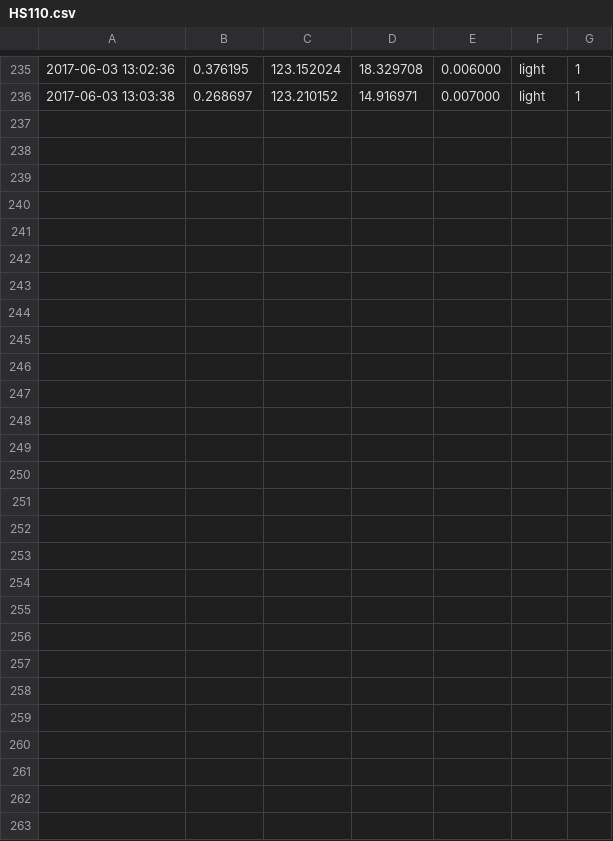
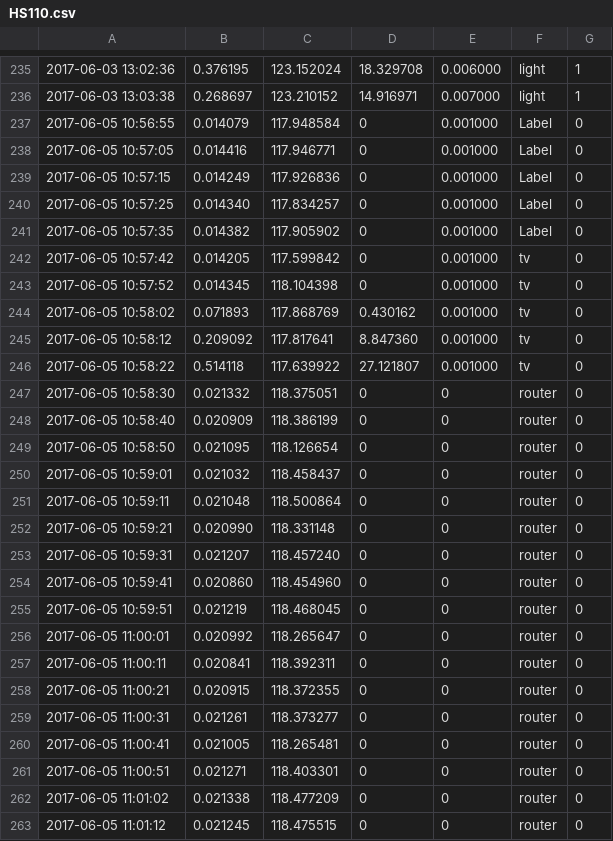
Before and after one commit to GanZ2016/tplink_smartsocket, a CSV file: HS110.csv, drawn as a sheet; only a part is shown, gaps mark what is left out; the diff names each change by its address in the sheet, - before the commit and + after, or states it on an @@ line.

```diff
--- a/HS110.csv
+++ b/HS110.csv
+row 237: 2017-06-05 10:56:55 | 0.014079 | 117.948584 | 0 | 0.001000 | Label | 0
+row 238: 2017-06-05 10:57:05 | 0.014416 | 117.946771 | 0 | 0.001000 | Label | 0
+row 239: 2017-06-05 10:57:15 | 0.014249 | 117.926836 | 0 | 0.001000 | Label | 0
+row 240: 2017-06-05 10:57:25 | 0.014340 | 117.834257 | 0 | 0.001000 | Label | 0
+row 241: 2017-06-05 10:57:35 | 0.014382 | 117.905902 | 0 | 0.001000 | Label | 0
+row 242: 2017-06-05 10:57:42 | 0.014205 | 117.599842 | 0 | 0.001000 | tv | 0
+row 243: 2017-06-05 10:57:52 | 0.014345 | 118.104398 | 0 | 0.001000 | tv | 0
+row 244: 2017-06-05 10:58:02 | 0.071893 | 117.868769 | 0.430162 | 0.001000 | tv | 0
+row 245: 2017-06-05 10:58:12 | 0.209092 | 117.817641 | 8.847360 | 0.001000 | tv | 0
+row 246: 2017-06-05 10:58:22 | 0.514118 | 117.639922 | 27.121807 | 0.001000 | tv | 0
+row 247: 2017-06-05 10:58:30 | 0.021332 | 118.375051 | 0 | 0 | router | 0
+row 248: 2017-06-05 10:58:40 | 0.020909 | 118.386199 | 0 | 0 | router | 0
+row 249: 2017-06-05 10:58:50 | 0.021095 | 118.126654 | 0 | 0 | router | 0
+row 250: 2017-06-05 10:59:01 | 0.021032 | 118.458437 | 0 | 0 | router | 0
+row 251: 2017-06-05 10:59:11 | 0.021048 | 118.500864 | 0 | 0 | router | 0
+row 252: 2017-06-05 10:59:21 | 0.020990 | 118.331148 | 0 | 0 | router | 0
+row 253: 2017-06-05 10:59:31 | 0.021207 | 118.457240 | 0 | 0 | router | 0
+row 254: 2017-06-05 10:59:41 | 0.020860 | 118.454960 | 0 | 0 | router | 0
+row 255: 2017-06-05 10:59:51 | 0.021219 | 118.468045 | 0 | 0 | router | 0
+row 256: 2017-06-05 11:00:01 | 0.020992 | 118.265647 | 0 | 0 | router | 0
+row 257: 2017-06-05 11:00:11 | 0.020841 | 118.392311 | 0 | 0 | router | 0
+row 258: 2017-06-05 11:00:21 | 0.020915 | 118.372355 | 0 | 0 | router | 0
+row 259: 2017-06-05 11:00:31 | 0.021261 | 118.373277 | 0 | 0 | router | 0
+row 260: 2017-06-05 11:00:41 | 0.021005 | 118.265481 | 0 | 0 | router | 0
+row 261: 2017-06-05 11:00:51 | 0.021271 | 118.403301 | 0 | 0 | router | 0
+row 262: 2017-06-05 11:01:02 | 0.021338 | 118.477209 | 0 | 0 | router | 0
+row 263: 2017-06-05 11:01:12 | 0.021245 | 118.475515 | 0 | 0 | router | 0
```
Also changed, not shown: 2 other files.
